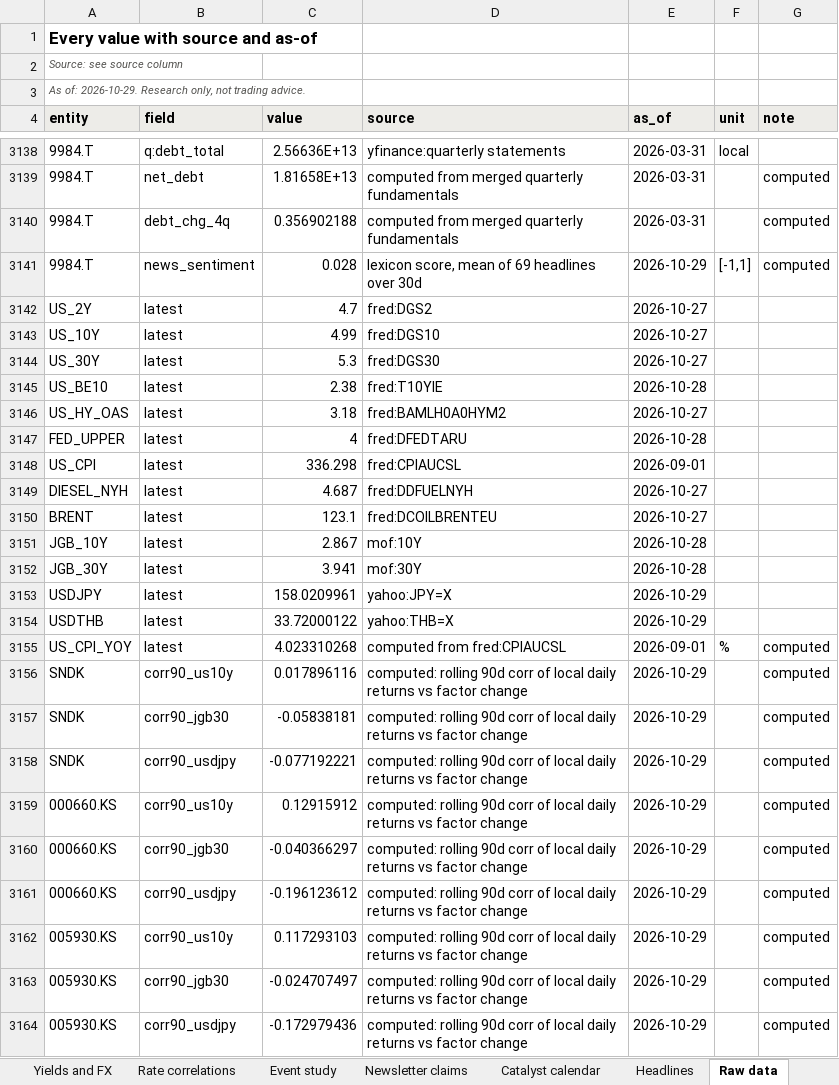
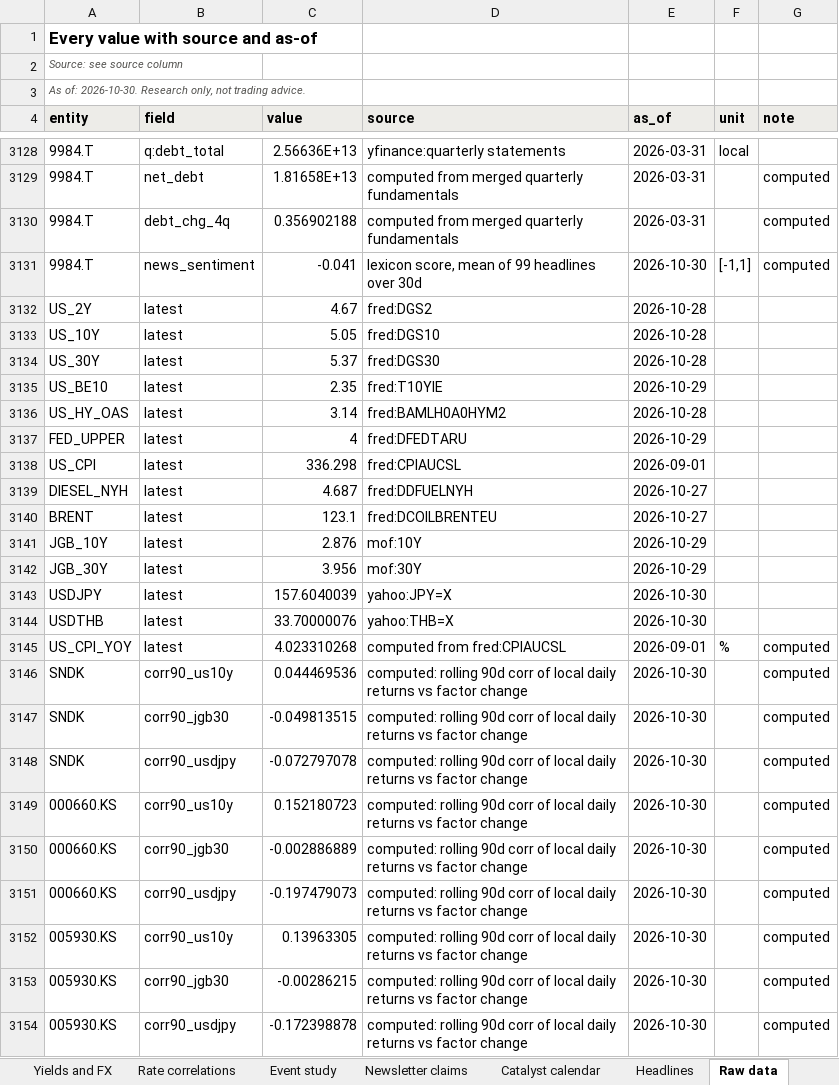
Before and after one commit to sweetbabyjaysus/wheredalootat, an Excel workbook: investment_tracker/tracker.xlsx, sheet Raw data, drawn as a sheet; only a part is shown, gaps mark what is left out; values as stored, in another font and other column widths than the file's, no borders; addresses are those after the commit; the diff covers the shown part only; the diff names each change by its address in the sheet, - before the commit and + after, or states it on an @@ line.

```diff
--- a/investment_tracker/tracker.xlsx (sheet Raw data)
+++ b/investment_tracker/tracker.xlsx (sheet Raw data)
-A3 (entity): As of: 2026-10-29. Research only,…
+A3 (entity): As of: 2026-10-30. Research only,…
-C3131 (value): 0.028
+C3131 (value): -0.041
-D3131 (source): lexicon score, mean of 69 headlines over 30d
+D3131 (source): lexicon score, mean of 99 headlines over 30d
-E3131 (as_of): 2026-10-29
+E3131 (as_of): 2026-10-30
-C3132 (value): 4.7
+C3132 (value): 4.67
-E3132:E3134 (as_of): 2026-10-27
+E3132:E3134 (as_of): 2026-10-28
-C3133 (value): 4.99
+C3133 (value): 5.05
-C3134 (value): 5.3
+C3134 (value): 5.37
-C3135 (value): 2.38
+C3135 (value): 2.35
-E3135 (as_of): 2026-10-28
+E3135 (as_of): 2026-10-29
-C3136 (value): 3.18
+C3136 (value): 3.14
-E3136 (as_of): 2026-10-27
+E3136 (as_of): 2026-10-28
-E3137 (as_of): 2026-10-28
+E3137 (as_of): 2026-10-29
-C3141 (value): 2.867
+C3141 (value): 2.876
-E3141:E3142 (as_of): 2026-10-28
+E3141:E3142 (as_of): 2026-10-29
-C3142 (value): 3.941
+C3142 (value): 3.956
-C3143 (value): 158.0209961
+C3143 (value): 157.6040039
-E3143:E3144 (as_of): 2026-10-29
+E3143:E3144 (as_of): 2026-10-30
-C3144 (value): 33.72000122
+C3144 (value): 33.70000076
-C3146 (value): 0.017896116
+C3146 (value): 0.044469536
-E3146:E3154 (as_of): 2026-10-29
+E3146:E3154 (as_of): 2026-10-30
-C3147 (value): -0.05838181
+C3147 (value): -0.049813515
-C3148 (value): -0.077192221
+C3148 (value): -0.072797078
-C3149 (value): 0.12915912
+C3149 (value): 0.152180723
-C3150 (value): -0.040366297
+C3150 (value): -0.002886889
-C3151 (value): -0.196123612
+C3151 (value): -0.197479073
-C3152 (value): 0.117293103
+C3152 (value): 0.13963305
-C3153 (value): -0.024707497
+C3153 (value): -0.00286215
-C3154 (value): -0.172979436
+C3154 (value): -0.172398878
```
Also changed, not shown: 16 added rows, 26 removed rows and 1091 edited cells elsewhere in this sheet, sheet Headlines, sheet Data gaps and sources, sheet Companies, sheet Sentiment trend, sheet Group returns USD-THB, sheet Sentiment matrix, 9 more sheets, 10 other files.
